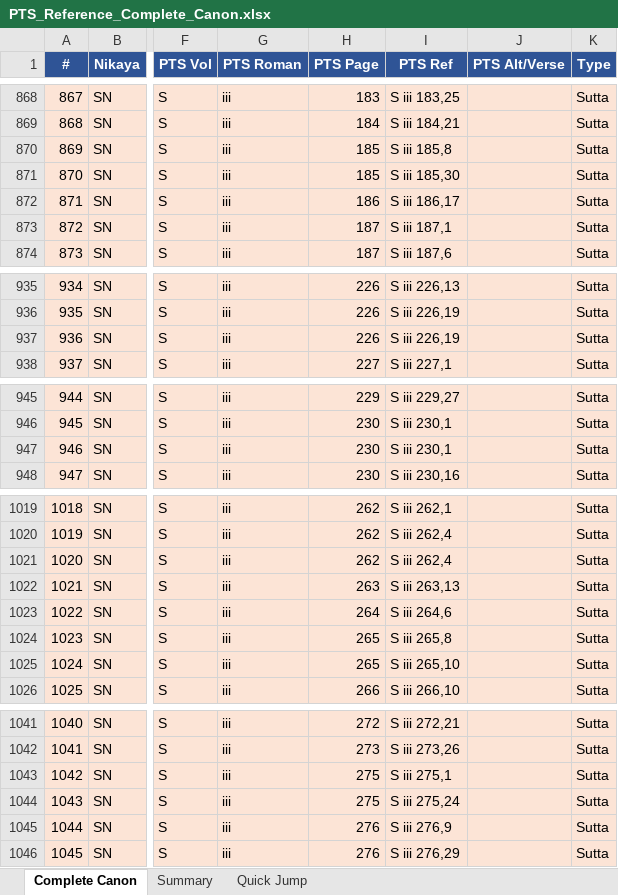
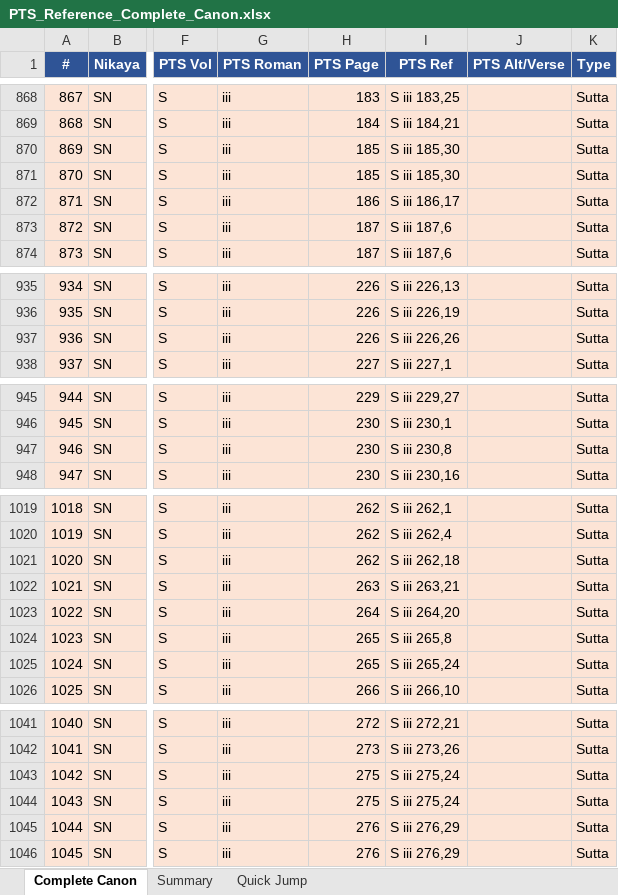
Before and after one commit to jorgecaa/pts-vri-concordance, an Excel workbook: PTS_Reference_Complete_Canon.xlsx, sheet Complete Canon, drawn as a sheet; only a part is shown, gaps mark what is left out; values as stored, in another font and other column widths than the file's, no borders; the diff covers the shown part only; the diff names each change by its address in the sheet, - before the commit and + after, or states it on an @@ line.

```diff
--- a/PTS_Reference_Complete_Canon.xlsx (sheet Complete Canon)
+++ b/PTS_Reference_Complete_Canon.xlsx (sheet Complete Canon)
-I870 (PTS Ref): S iii 185,8
+I870 (PTS Ref): S iii 185,30
-I873 (PTS Ref): S iii 187,1
+I873 (PTS Ref): S iii 187,6
-I937 (PTS Ref): S iii 226,19
+I937 (PTS Ref): S iii 226,26
-I947 (PTS Ref): S iii 230,1
+I947 (PTS Ref): S iii 230,8
-I1021 (PTS Ref): S iii 262,4
+I1021 (PTS Ref): S iii 262,18
-I1022 (PTS Ref): S iii 263,13
+I1022 (PTS Ref): S iii 263,21
-I1023 (PTS Ref): S iii 264,6
+I1023 (PTS Ref): S iii 264,20
-I1025 (PTS Ref): S iii 265,10
+I1025 (PTS Ref): S iii 265,24
-I1043 (PTS Ref): S iii 275,1
+I1043 (PTS Ref): S iii 275,24
-I1045 (PTS Ref): S iii 276,9
+I1045 (PTS Ref): S iii 276,29
```
Also changed, not shown: 3 edited cells elsewhere in this sheet, 2 other files.
